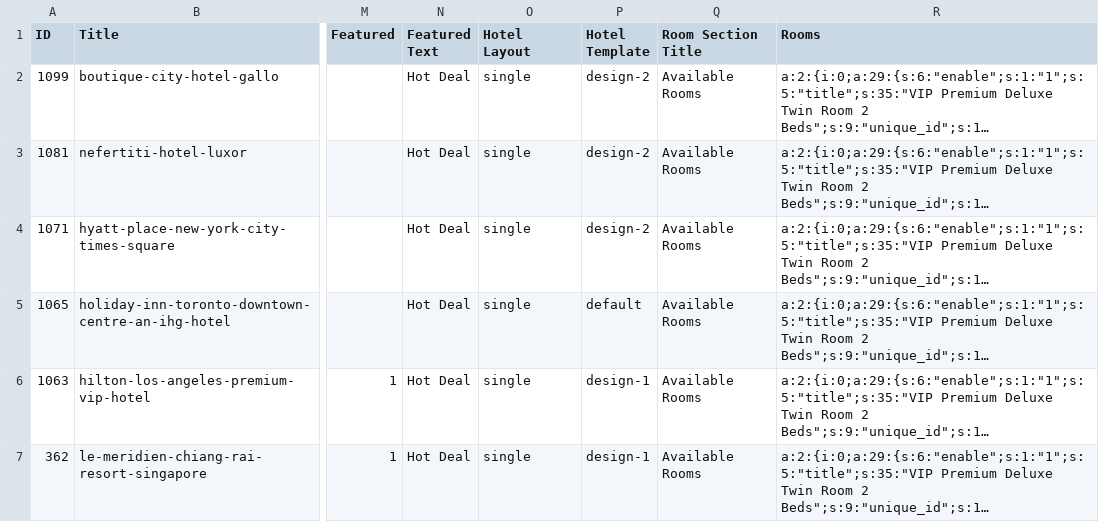
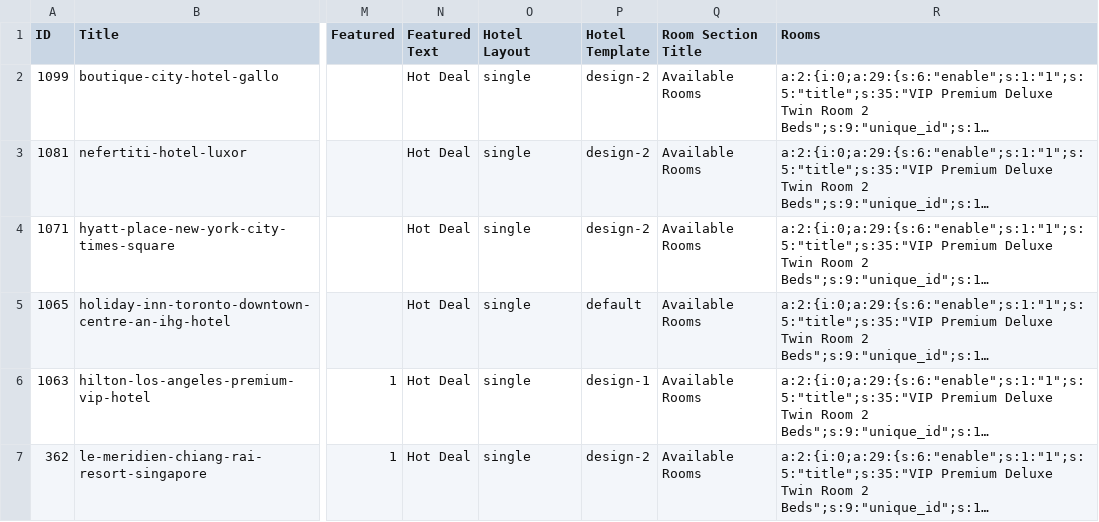
Before and after one commit to Themefic-Team/travelfic-toolkit, a CSV file: inc/demo/hotel-data.csv, drawn as a sheet; only a part is shown, gaps mark what is left out; long unchanged cells end in …; the diff names each change by its address in the sheet, - before the commit and + after, or states it on an @@ line.

Commit message:
set new templae to header menu

```diff
--- a/inc/demo/hotel-data.csv
+++ b/inc/demo/hotel-data.csv
-P7 (Hotel Template): design-1
+P7 (Hotel Template): design-2
```
